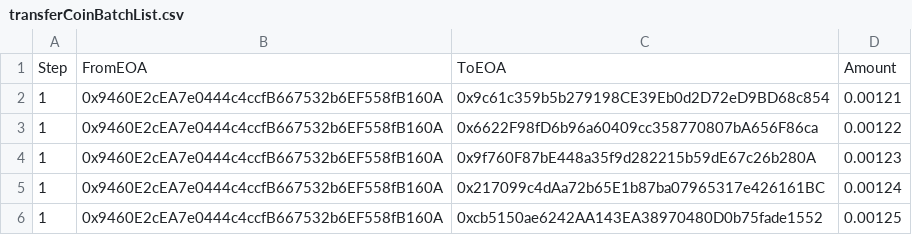
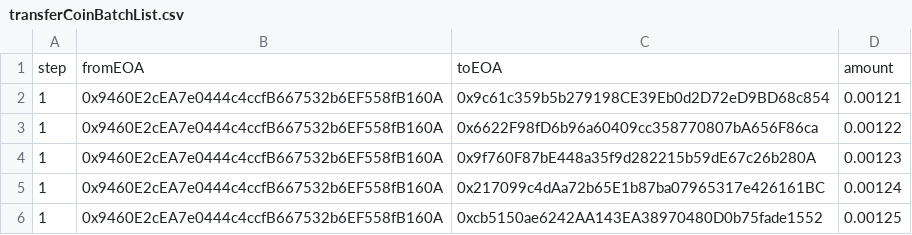
Before and after one commit to flitsky/batchTransferAdmin, a CSV file: transferCoinBatchList.csv, drawn as a sheet.

Commit message:
Refactor CSV handling and update tests
- Renamed `loadWalletsFromCSV` to `readCSVFile` for clarity.
- Updated CSV parsing logic to handle generic data rows.
- Enhanced test cases to validate CSV data and wallet balances.
- Adjusted CSV file headers for consistency.

```diff
--- a/transferCoinBatchList.csv
+++ b/transferCoinBatchList.csv
@@ -1,2 +1,2 @@
-Step,FromEOA,ToEOA,Amount
+step,fromEOA,toEOA,amount
 1,0x9460E2cEA7e0444c4ccfB667532b6EF558fB160A,0x9c61c359b5b279198CE39Eb0d2D72eD9BD68c854,0.00121
```
Also changed, not shown: 3 other files.
